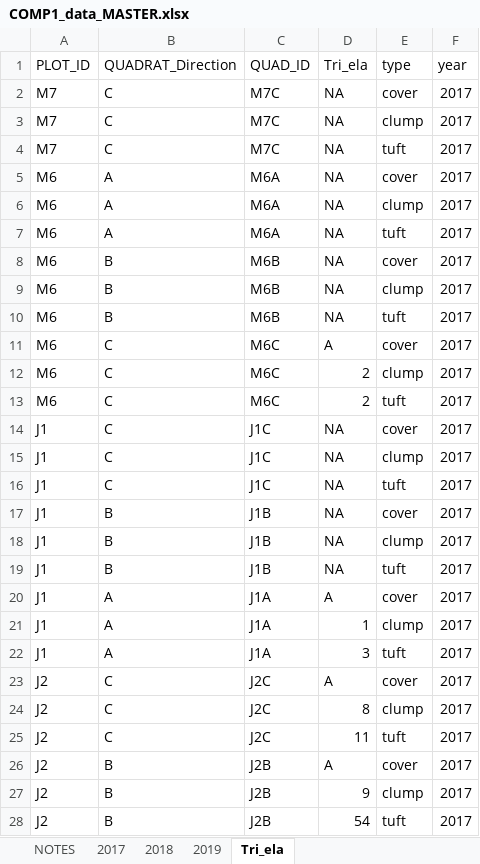
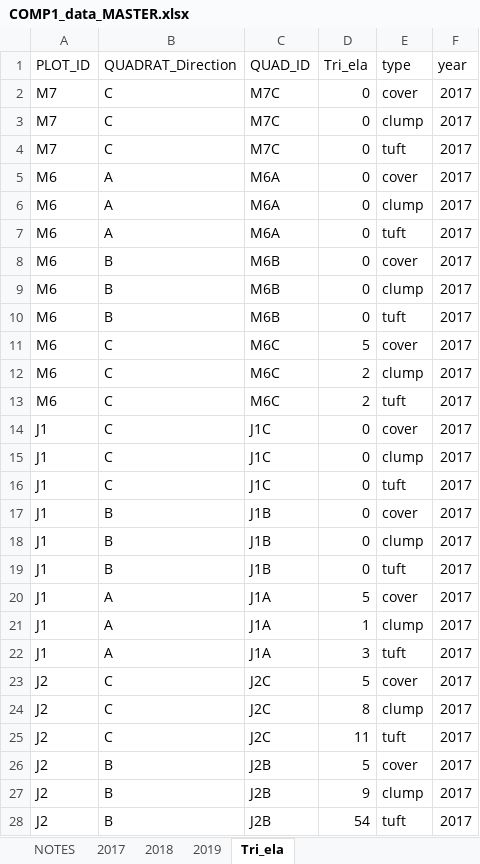
Before and after one commit to annabellisa/STJW_analysis, an Excel workbook: 00_Data/Master_files/COMP1_data_MASTER.xlsx, sheet Tri_ela, drawn as a sheet; only a part is shown; values as stored, in another font and other column widths than the file's, no borders; the diff covers the shown part only; the diff names each change by its address in the sheet, - before the commit and + after, or states it on an @@ line.

```diff
--- a/00_Data/Master_files/COMP1_data_MASTER.xlsx (sheet Tri_ela)
+++ b/00_Data/Master_files/COMP1_data_MASTER.xlsx (sheet Tri_ela)
-D2:D10 (Tri_ela): NA
+D2:D10 (Tri_ela): 0
-D11 (Tri_ela): A
+D11 (Tri_ela): 5
-D14:D19 (Tri_ela): NA
+D14:D19 (Tri_ela): 0
-D20 (Tri_ela): A
+D20 (Tri_ela): 5
-D23 (Tri_ela): A
+D23 (Tri_ela): 5
-D26 (Tri_ela): A
+D26 (Tri_ela): 5
```
Also changed, not shown: 225 edited cells elsewhere in this sheet, sheet 2019, sheet 2018, sheet 2017, sheet NOTES, 00_Data/Master_files/plant_info_MASTER.xlsx, 43 other files.
